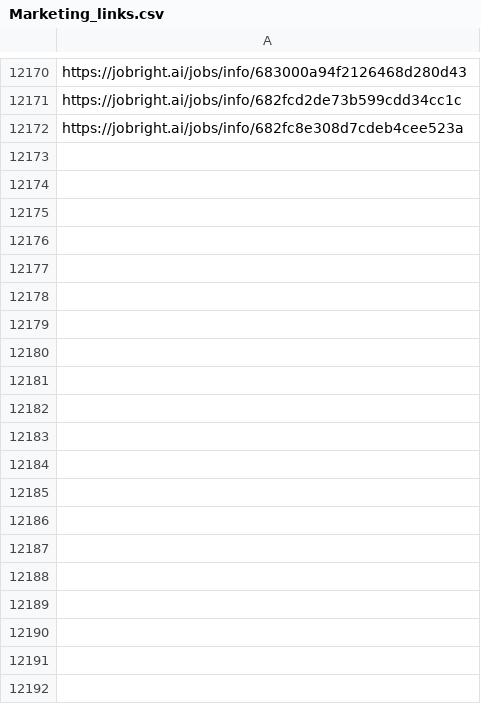
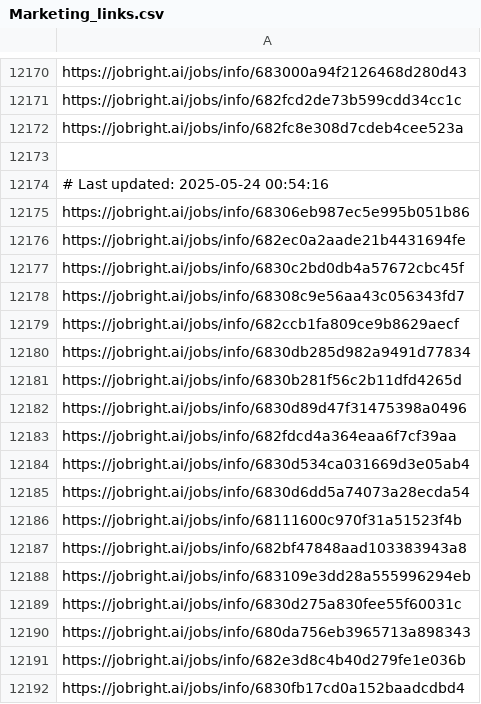
Before and after one commit to Pradeepsingh61/job_DE1, a CSV file: Marketing_links.csv, drawn as a sheet; only a part is shown, gaps mark what is left out; the diff covers the shown part only.

```diff
--- a/Marketing_links.csv
+++ b/Marketing_links.csv
@@ -12177 +12177,21 @@ https://jobright.ai/jobs/info/682fcd2de73b599cdd34cc1c
 https://jobright.ai/jobs/info/682fc8e308d7cdeb4cee523a
+
+# Last updated: 2025-05-24 00:54:16
+https://jobright.ai/jobs/info/68306eb987ec5e995b051b86
+https://jobright.ai/jobs/info/682ec0a2aade21b4431694fe
+https://jobright.ai/jobs/info/6830c2bd0db4a57672cbc45f
+https://jobright.ai/jobs/info/68308c9e56aa43c056343fd7
+https://jobright.ai/jobs/info/682ccb1fa809ce9b8629aecf
+https://jobright.ai/jobs/info/6830db285d982a9491d77834
+https://jobright.ai/jobs/info/6830b281f56c2b11dfd4265d
+https://jobright.ai/jobs/info/6830d89d47f31475398a0496
+https://jobright.ai/jobs/info/682fdcd4a364eaa6f7cf39aa
+https://jobright.ai/jobs/info/6830d534ca031669d3e05ab4
+https://jobright.ai/jobs/info/6830d6dd5a74073a28ecda54
+https://jobright.ai/jobs/info/68111600c970f31a51523f4b
+https://jobright.ai/jobs/info/682bf47848aad103383943a8
+https://jobright.ai/jobs/info/683109e3dd28a555996294eb
+https://jobright.ai/jobs/info/6830d275a830fee55f60031c
+https://jobright.ai/jobs/info/680da756eb3965713a898343
+https://jobright.ai/jobs/info/682e3d8c4b40d279fe1e036b
+https://jobright.ai/jobs/info/6830fb17cd0a152baadcdbd4
```
Also changed, not shown: 33 added rows elsewhere in this file, Accounting_and_Finance.csv, Human_Resources_links.csv, 30 other files.
